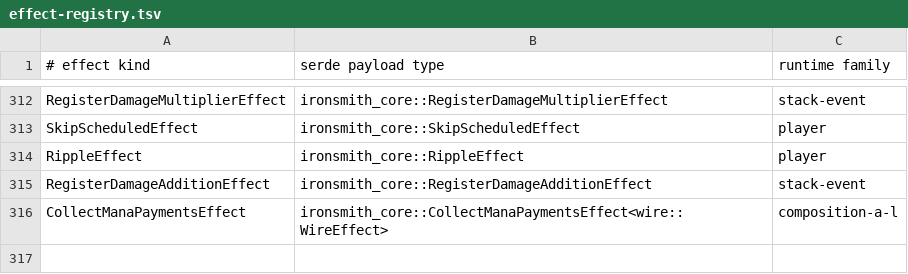
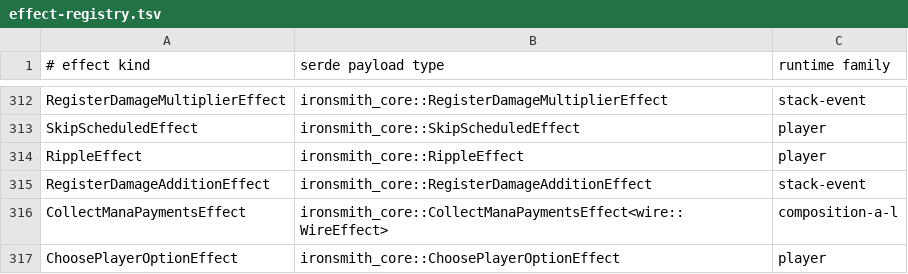
Before and after one commit to Chiplis/ironsmith, a TSV file: crates/ironsmith-artifact-effect-decoder/effect-registry.tsv, drawn as a sheet; only a part is shown, gaps mark what is left out.

Commit message:
Per-player named option choices (friend or foe, each opponent chooses) with option-restricted statements

```diff
--- a/crates/ironsmith-artifact-effect-decoder/effect-registry.tsv
+++ b/crates/ironsmith-artifact-effect-decoder/effect-registry.tsv
@@ -316 +316,2 @@ RegisterDamageAdditionEffect	ironsmith_core::RegisterDamageAdditionEffect	stack-
 CollectManaPaymentsEffect	ironsmith_core::CollectManaPaymentsEffect<wire::WireEffect>	composition-a-l
+ChoosePlayerOptionEffect	ironsmith_core::ChoosePlayerOptionEffect	player
```
Also changed, not shown: 26 other files.
